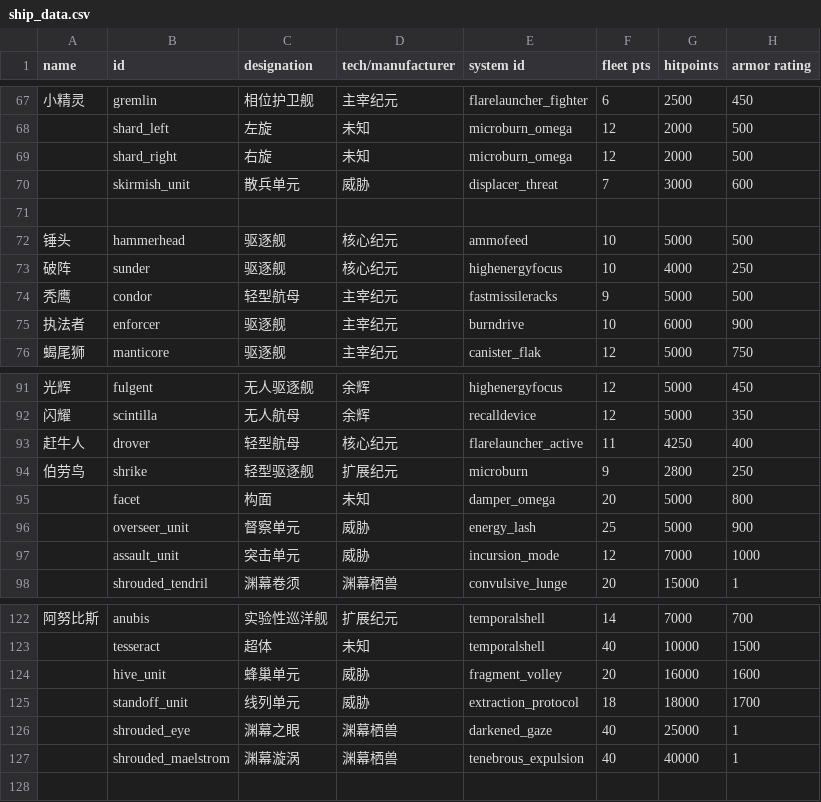
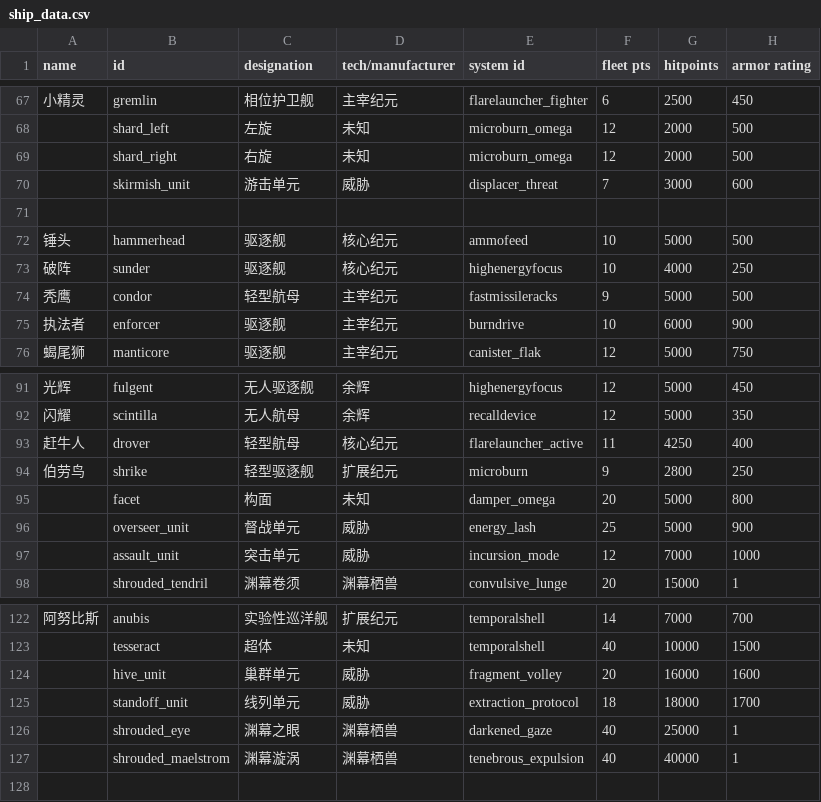
Before and after one commit to TruthOriginem/Starsector-Localization-CN, a CSV file: localization/data/hulls/ship_data.csv, drawn as a sheet; only a part is shown, gaps mark what is left out; the diff names each change by its address in the sheet, - before the commit and + after, or states it on an @@ line.

```diff
--- a/localization/data/hulls/ship_data.csv
+++ b/localization/data/hulls/ship_data.csv
-C70 (designation): 散兵单元
+C70 (designation): 游击单元
-C96 (designation): 督察单元
+C96 (designation): 督战单元
-C124 (designation): 蜂巢单元
+C124 (designation): 巢群单元
```
Also changed, not shown: 7 other files.
